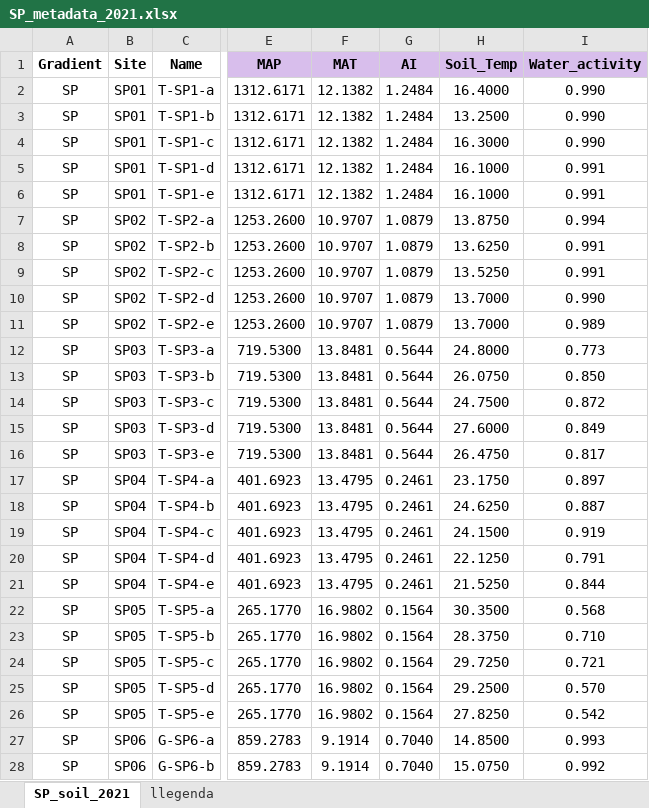
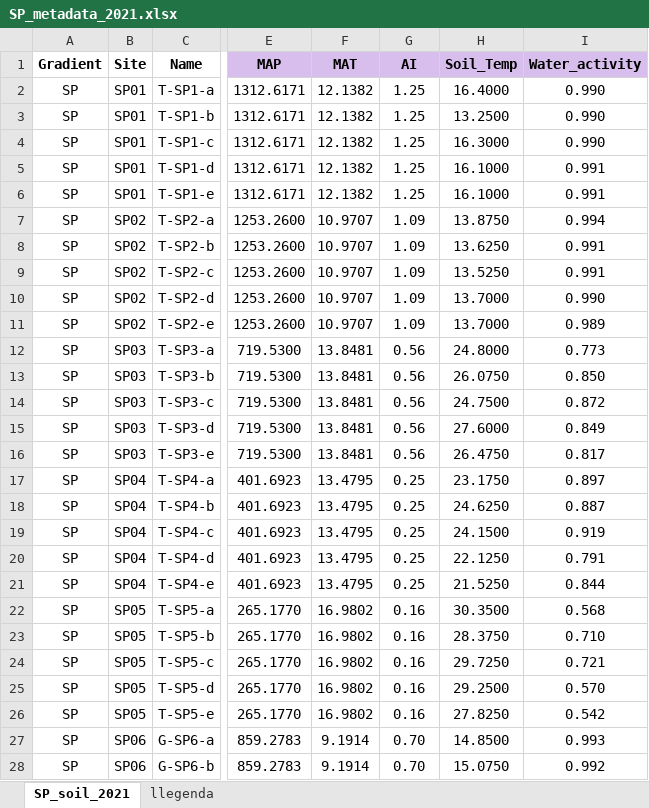
Before and after one commit to AnnaDomePas/SP_gradient, an Excel workbook: SP_metadata_2021.xlsx, sheet SP_soil_2021, drawn as a sheet; only a part is shown, gaps mark what is left out; values as stored, in another font and other column widths than the file's, no borders; conditional formats not drawn; the diff covers the shown part only; the diff names each change by its address in the sheet, - before the commit and + after, or states it on an @@ line.

```diff
--- a/SP_metadata_2021.xlsx (sheet SP_soil_2021)
+++ b/SP_metadata_2021.xlsx (sheet SP_soil_2021)
-G2:G6 (AI): 1.2484
+G2:G6 (AI): 1.25
-G7:G11 (AI): 1.0879
+G7:G11 (AI): 1.09
-G12:G16 (AI): 0.5644
+G12:G16 (AI): 0.56
-G17:G21 (AI): 0.2461
+G17:G21 (AI): 0.25
-G22:G26 (AI): 0.1564
+G22:G26 (AI): 0.16
-G27:G28 (AI): 0.7040
+G27:G28 (AI): 0.70
```
Also changed, not shown: 33 edited cells elsewhere in this sheet, 8 other files.
